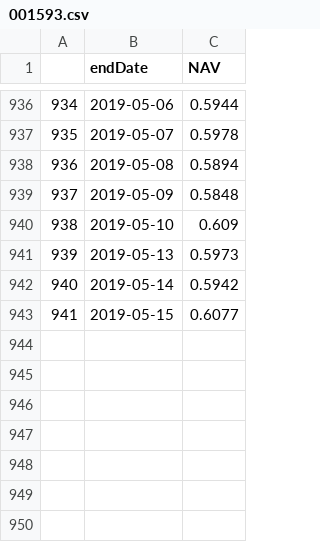
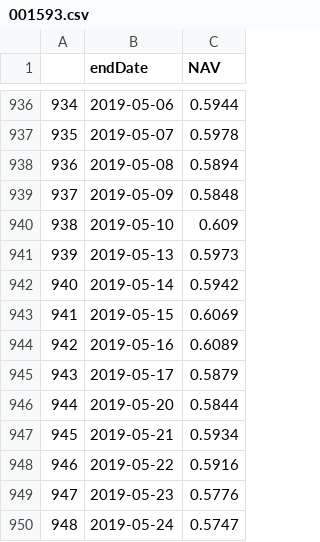
Before and after one commit to qizhenhua/finan, a CSV file: data/001593.csv, drawn as a sheet; only a part is shown, gaps mark what is left out.

```diff
--- a/data/001593.csv
+++ b/data/001593.csv
@@ -942,2 +942,9 @@
 940,2019-05-14,0.5942
-941,2019-05-15,0.6077
+941,2019-05-15,0.6069
+942,2019-05-16,0.6089
+943,2019-05-17,0.5879
+944,2019-05-20,0.5844
+945,2019-05-21,0.5934
+946,2019-05-22,0.5916
+947,2019-05-23,0.5776
+948,2019-05-24,0.5747
```
Also changed, not shown: data/000961.csv, data/000962.csv.
